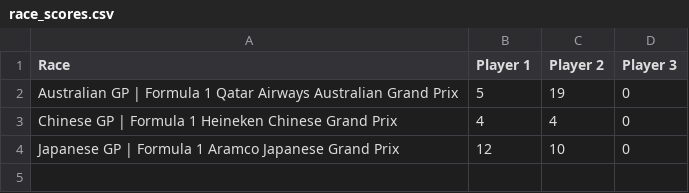
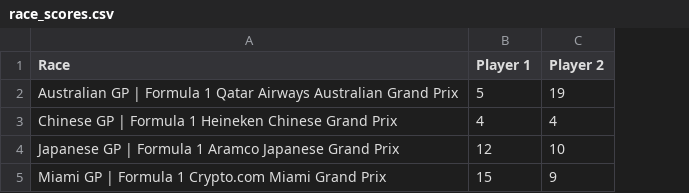
Before and after one commit to MrMarsEleven/f1predictions, a CSV file: race_scores.csv, drawn as a sheet; removed rows and columns are numbered as before the commit, all else as after; the diff names each change by its address in the sheet, - before the commit and + after, or states it on an @@ line.

```diff
--- a/race_scores.csv
+++ b/race_scores.csv
-column D (Player 3), rows 2-4: all 0
+row 5: Miami GP | Formula 1 Crypto.com Miami Grand Prix | 15 | 9
```
Also changed, not shown: results.csv, 1 other file.
